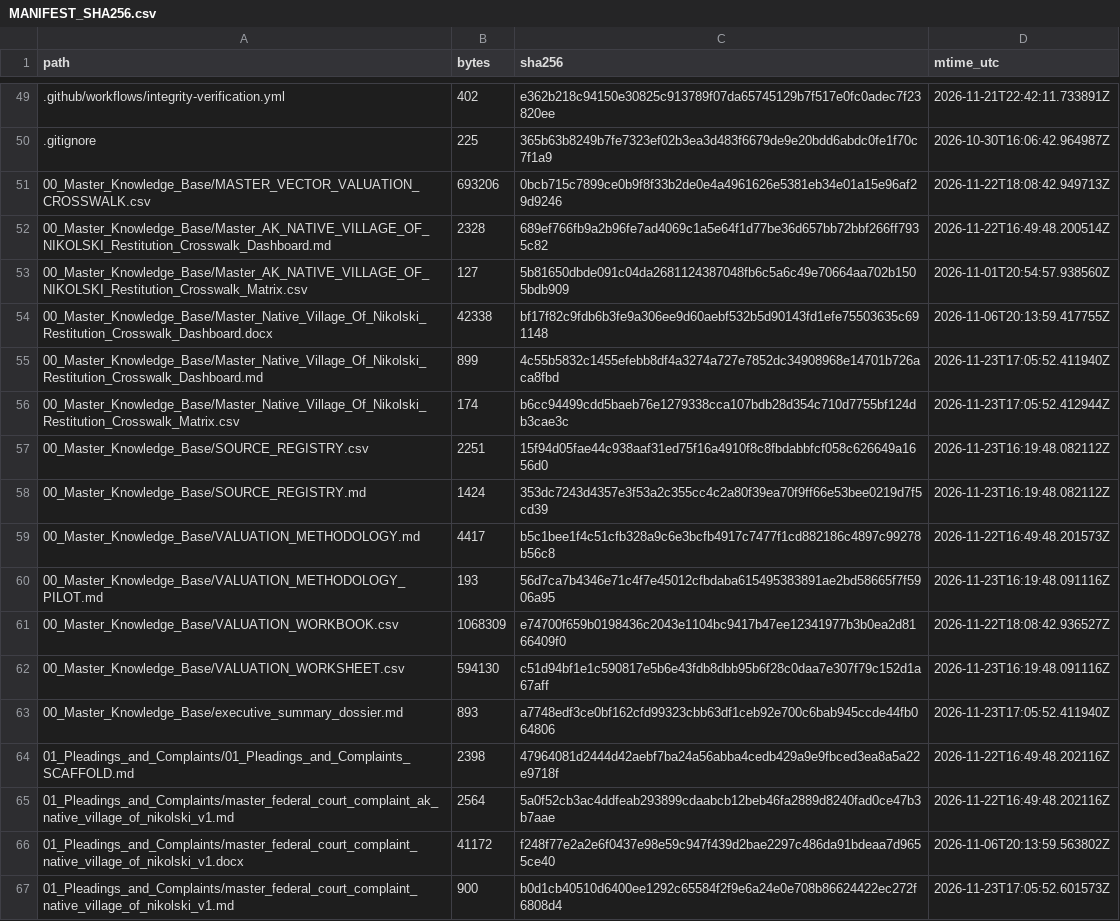
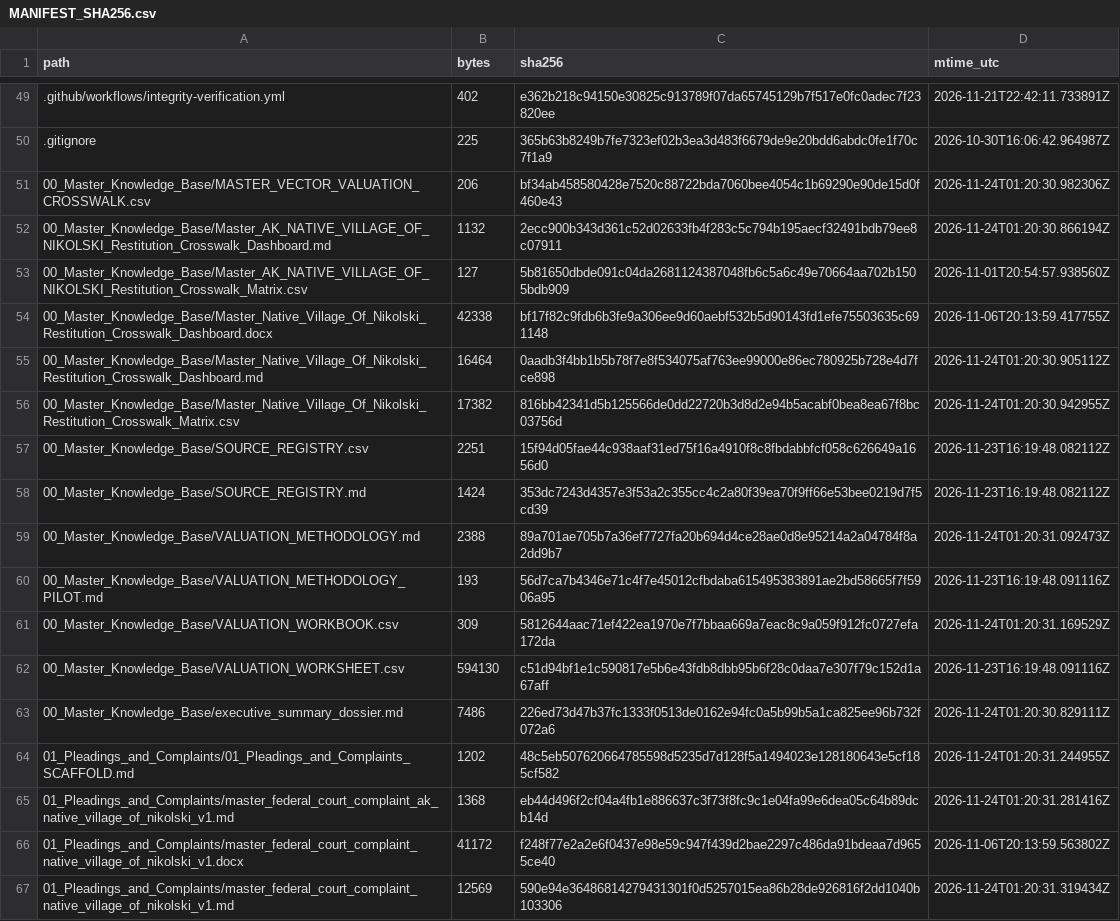
Before and after one commit to GlobalRestitutionAlliance/turtle-island-us-ak-native-village-of-nikolski-master-litigation, a CSV file: 99_Archives_and_Manifests/MANIFEST_SHA256.csv, drawn as a sheet; only a part is shown, gaps mark what is left out; the diff covers the shown part only.

```diff
--- a/99_Archives_and_Manifests/MANIFEST_SHA256.csv
+++ b/99_Archives_and_Manifests/MANIFEST_SHA256.csv
@@ -50,18 +50,18 @@ path,bytes,sha256,mtime_utc
 .gitignore,225,365b63b8249b7fe7323ef02b3ea3d483f6679de9e20bdd6abdc0fe1f70c7f1a9,2026-10-30T16:06:42.964987Z
-00_Master_Knowledge_Base/MASTER_VECTOR_VALUATION_CROSSWALK.csv,693206,0bcb715c7899ce0b9f8f33b2de0e4a4961626e5381eb34e01a15e96af29d9246,2026-11-22T18:08:42.949713Z
-00_Master_Knowledge_Base/Master_AK_NATIVE_VILLAGE_OF_NIKOLSKI_Restitution_Crosswalk_Dashboard.md,2328,689ef766fb9a2b96fe7ad4069c1a5e64f1d77be36d657bb72bbf266ff7935c82,2026-11-22T16:49:48.200514Z
+00_Master_Knowledge_Base/MASTER_VECTOR_VALUATION_CROSSWALK.csv,206,bf34ab458580428e7520c88722bda7060bee4054c1b69290e90de15d0f460e43,2026-11-24T01:20:30.982306Z
+00_Master_Knowledge_Base/Master_AK_NATIVE_VILLAGE_OF_NIKOLSKI_Restitution_Crosswalk_Dashboard.md,1132,2ecc900b343d361c52d02633fb4f283c5c794b195aecf32491bdb79ee8c07911,2026-11-24T01:20:30.866194Z
 00_Master_Knowledge_Base/Master_AK_NATIVE_VILLAGE_OF_NIKOLSKI_Restitution_Crosswalk_Matrix.csv,127,5b81650dbde091c04da2681124387048fb6c5a6c49e70664aa702b1505bdb909,2026-11-01T20:54:57.938560Z
 00_Master_Knowledge_Base/Master_Native_Village_Of_Nikolski_Restitution_Crosswalk_Dashboard.docx,42338,bf17f82c9fdb6b3fe9a306ee9d60aebf532b5d90143fd1efe75503635c691148,2026-11-06T20:13:59.417755Z
-00_Master_Knowledge_Base/Master_Native_Village_Of_Nikolski_Restitution_Crosswalk_Dashboard.md,899,4c55b5832c1455efebb8df4a3274a727e7852dc34908968e14701b726aca8fbd,2026-11-23T17:05:52.411940Z
-00_Master_Knowledge_Base/Master_Native_Village_Of_Nikolski_Restitution_Crosswalk_Matrix.csv,174,b6cc94499cdd5baeb76e1279338cca107bdb28d354c710d7755bf124db3cae3c,2026-11-23T17:05:52.412944Z
+00_Master_Knowledge_Base/Master_Native_Village_Of_Nikolski_Restitution_Crosswalk_Dashboard.md,16464,0aadb3f4bb1b5b78f7e8f534075af763ee99000e86ec780925b728e4d7fce898,2026-11-24T01:20:30.905112Z
+00_Master_Knowledge_Base/Master_Native_Village_Of_Nikolski_Restitution_Crosswalk_Matrix.csv,17382,816bb42341d5b125566de0dd22720b3d8d2e94b5acabf0bea8ea67f8bc03756d,2026-11-24T01:20:30.942955Z
 00_Master_Knowledge_Base/SOURCE_REGISTRY.csv,2251,15f94d05fae44c938aaf31ed75f16a4910f8c8fbdabbfcf058c626649a1656d0,2026-11-23T16:19:48.082112Z
 00_Master_Knowledge_Base/SOURCE_REGISTRY.md,1424,353dc7243d4357e3f53a2c355cc4c2a80f39ea70f9ff66e53bee0219d7f5cd39,2026-11-23T16:19:48.082112Z
-00_Master_Knowledge_Base/VALUATION_METHODOLOGY.md,4417,b5c1bee1f4c51cfb328a9c6e3bcfb4917c7477f1cd882186c4897c99278b56c8,2026-11-22T16:49:48.201573Z
+00_Master_Knowledge_Base/VALUATION_METHODOLOGY.md,2388,89a701ae705b7a36ef7727fa20b694d4ce28ae0d8e95214a2a04784f8a2dd9b7,2026-11-24T01:20:31.092473Z
 00_Master_Knowledge_Base/VALUATION_METHODOLOGY_PILOT.md,193,56d7ca7b4346e71c4f7e45012cfbdaba615495383891ae2bd58665f7f5906a95,2026-11-23T16:19:48.091116Z
-00_Master_Knowledge_Base/VALUATION_WORKBOOK.csv,1068309,e74700f659b0198436c2043e1104bc9417b47ee12341977b3b0ea2d8166409f0,2026-11-22T18:08:42.936527Z
+00_Master_Knowledge_Base/VALUATION_WORKBOOK.csv,309,5812644aac71ef422ea1970e7f7bbaa669a7eac8c9a059f912fc0727efa172da,2026-11-24T01:20:31.169529Z
 00_Master_Knowledge_Base/VALUATION_WORKSHEET.csv,594130,c51d94bf1e1c590817e5b6e43fdb8dbb95b6f28c0daa7e307f79c152d1a67aff,2026-11-23T16:19:48.091116Z
-00_Master_Knowledge_Base/executive_summary_dossier.md,893,a7748edf3ce0bf162cfd99323cbb63df1ceb92e700c6bab945ccde44fb064806,2026-11-23T17:05:52.411940Z
-01_Pleadings_and_Complaints/01_Pleadings_and_Complaints_SCAFFOLD.md,2398,47964081d2444d42aebf7ba24a56abba4cedb429a9e9fbced3ea8a5a22e9718f,2026-11-22T16:49:48.202116Z
-01_Pleadings_and_Complaints/master_federal_court_complaint_ak_native_village_of_nikolski_v1.md,2564,5a0f52cb3ac4ddfeab293899cdaabcb12beb46fa2889d8240fad0ce47b3b7aae,2026-11-22T16:49:48.202116Z
+00_Master_Knowledge_Base/executive_summary_dossier.md,7486,226ed73d47b37fc1333f0513de0162e94fc0a5b99b5a1ca825ee96b732f072a6,2026-11-24T01:20:30.829111Z
+01_Pleadings_and_Complaints/01_Pleadings_and_Complaints_SCAFFOLD.md,1202,48c5eb507620664785598d5235d7d128f5a1494023e128180643e5cf185cf582,2026-11-24T01:20:31.244955Z
+01_Pleadings_and_Complaints/master_federal_court_complaint_ak_native_village_of_nikolski_v1.md,1368,eb44d496f2cf04a4fb1e886637c3f73f8fc9c1e04fa99e6dea05c64b89dcb14d,2026-11-24T01:20:31.281416Z
 01_Pleadings_and_Complaints/master_federal_court_complaint_native_village_of_nikolski_v1.docx,41172,f248f77e2a2e6f0437e98e59c947f439d2bae2297c486da91bdeaa7d9655ce40,2026-11-06T20:13:59.563802Z
-01_Pleadings_and_Complaints/master_federal_court_complaint_native_village_of_nikolski_v1.md,900,b0d1cb40510d6400ee1292c65584f2f9e6a24e0e708b86624422ec272f6808d4,2026-11-23T17:05:52.601573Z
+01_Pleadings_and_Complaints/master_federal_court_complaint_native_village_of_nikolski_v1.md,12569,590e94e36486814279431301f0d5257015ea86b28de926816f2dd1040b103306,2026-11-24T01:20:31.319434Z
```
Also changed, not shown: 86 edited cells elsewhere in this file, 39 other files.
